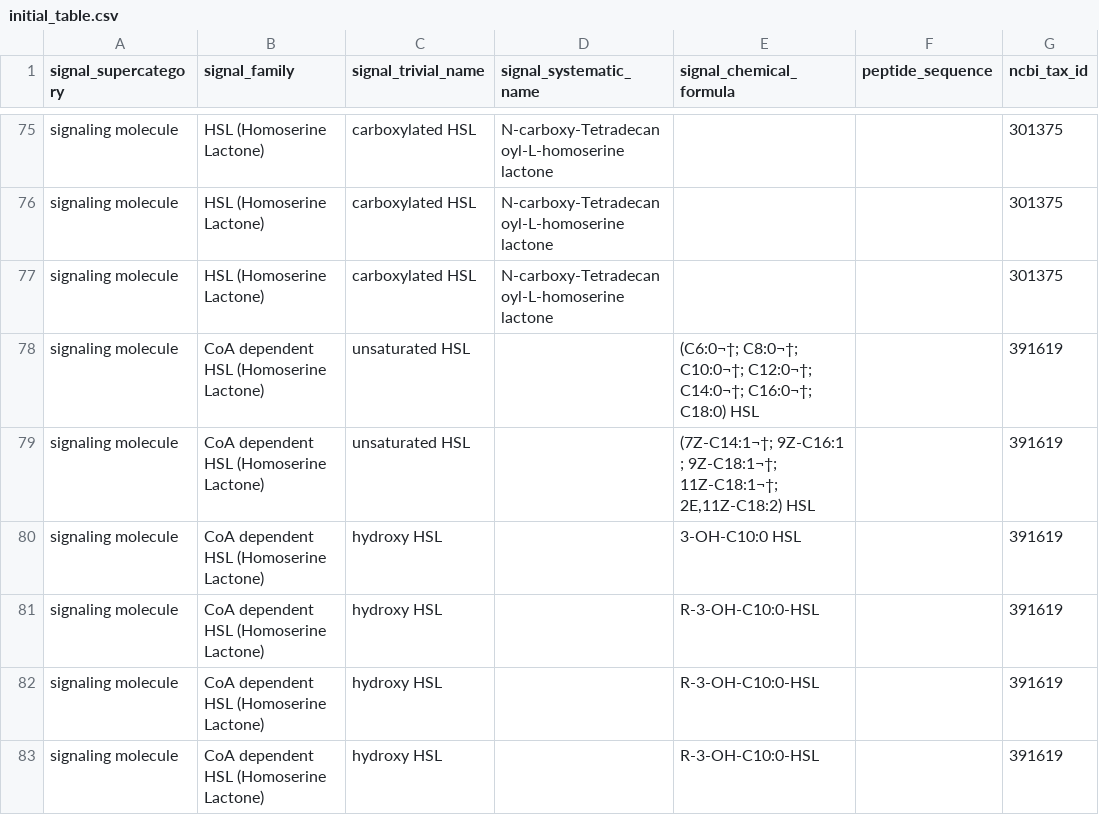
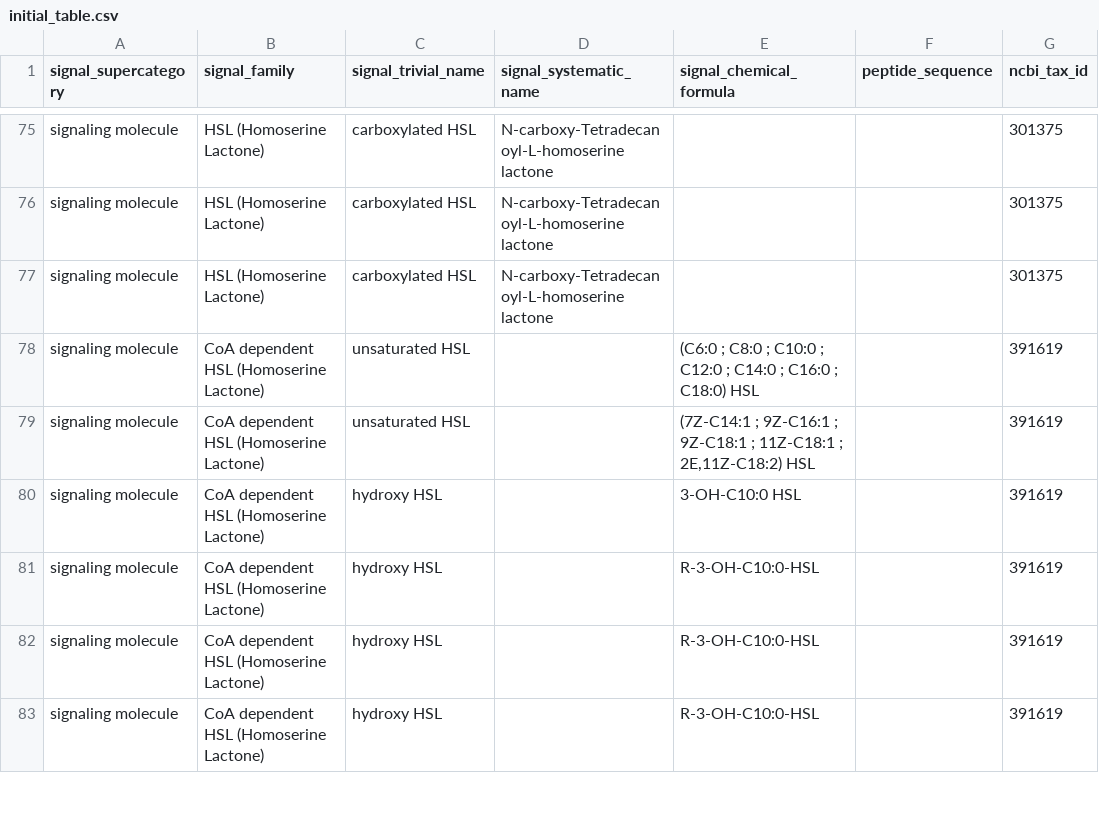
Before and after one commit to charles-bernard/Quorum_DB, a CSV file: database/2_fill_db/initial_table.csv, drawn as a sheet; only a part is shown, gaps mark what is left out; the diff covers the shown part only; the diff names each change by its address in the sheet, - before the commit and + after, or states it on an @@ line.

```diff
--- a/database/2_fill_db/initial_table.csv
+++ b/database/2_fill_db/initial_table.csv
-E78 (signal_chemical_formula): (C6:0¬†; C8:0¬†; C10:0¬†; C12:0¬†; C14:0¬†; C16:0¬†; C18:0) HSL
+E78 (signal_chemical_formula): (C6:0 ; C8:0 ; C10:0 ; C12:0 ; C14:0 ; C16:0 ; C18:0) HSL
-E79 (signal_chemical_formula): (7Z-C14:1¬†; 9Z-C16:1 ; 9Z-C18:1¬†; 11Z-C18:1¬†; 2E,11Z-C18:2) HSL
+E79 (signal_chemical_formula): (7Z-C14:1 ; 9Z-C16:1 ; 9Z-C18:1 ; 11Z-C18:1 ; 2E,11Z-C18:2) HSL
```
Also changed, not shown: 13 edited cells elsewhere in this file, 1 other file.
